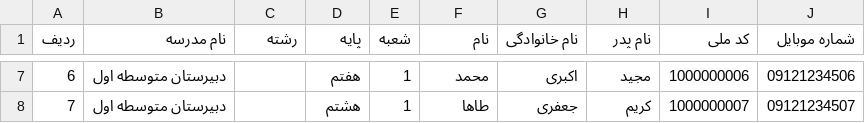
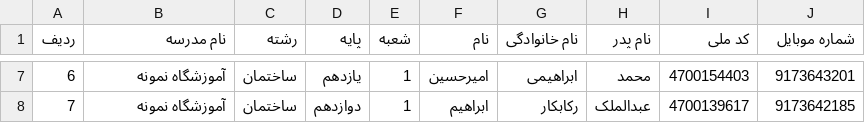
Before and after one commit to axionspace/HoozorApp, a CSV file: android-app/app/src/main/assets/sample_school.csv, drawn as a sheet; only a part is shown, gaps mark what is left out; the diff covers the shown part only.

```diff
--- a/android-app/app/src/main/assets/sample_school.csv
+++ b/android-app/app/src/main/assets/sample_school.csv
@@ -7,2 +7,2 @@
-6,دبیرستان متوسطه اول,,هفتم,1,محمد,اکبری,مجید,1000000006,09121234506
-7,دبیرستان متوسطه اول,,هشتم,1,طاها,جعفری,کریم,1000000007,09121234507
+6,آموزشگاه نمونه,ساختمان,یازدهم,1,امیرحسین,ابراهیمی,محمد,4700154403,9173643201
+7,آموزشگاه نمونه,ساختمان,دوازدهم,1,ابراهیم,رکابکار,عبدالملک,4700139617,9173642185
```
Also changed, not shown: 39 edited cells elsewhere in this file, 28 other files.
